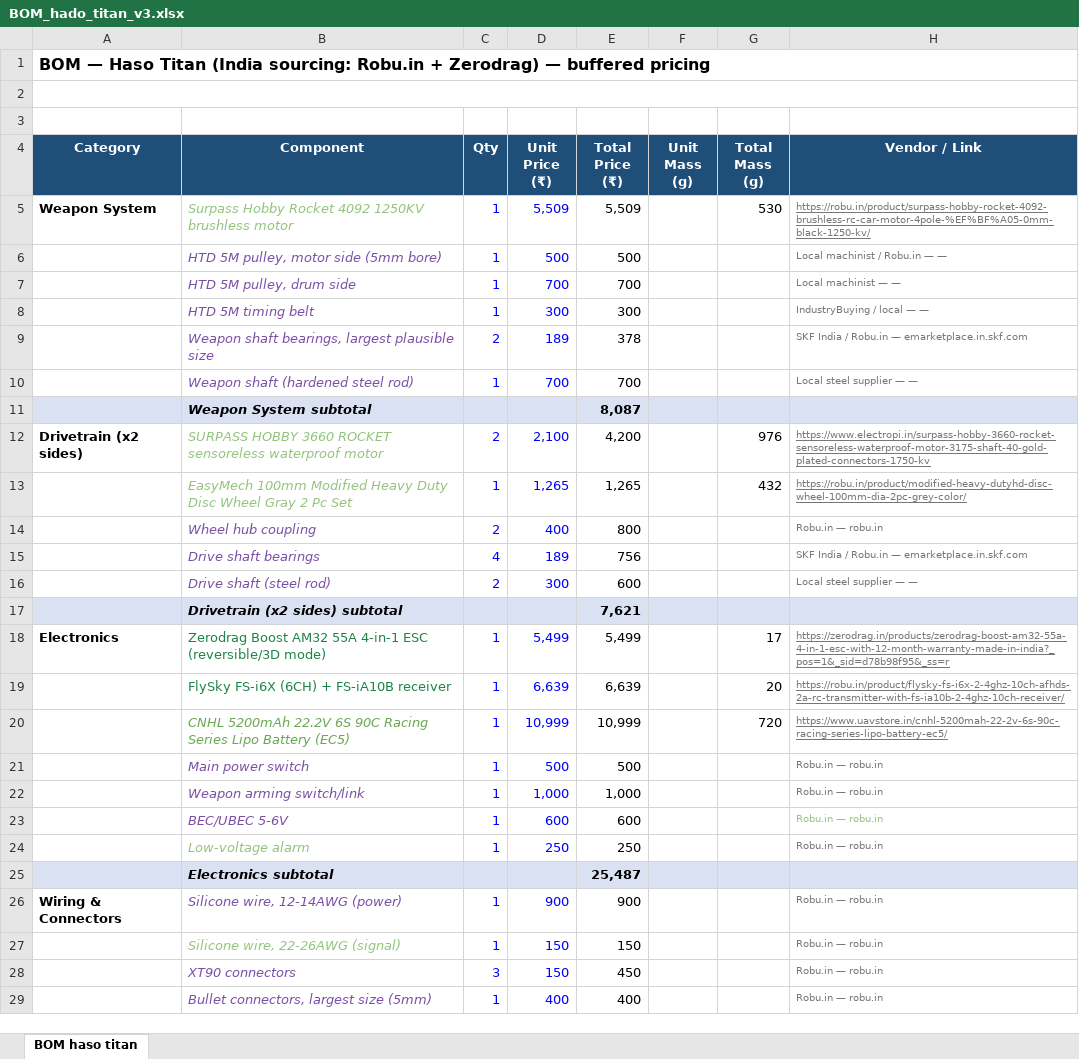
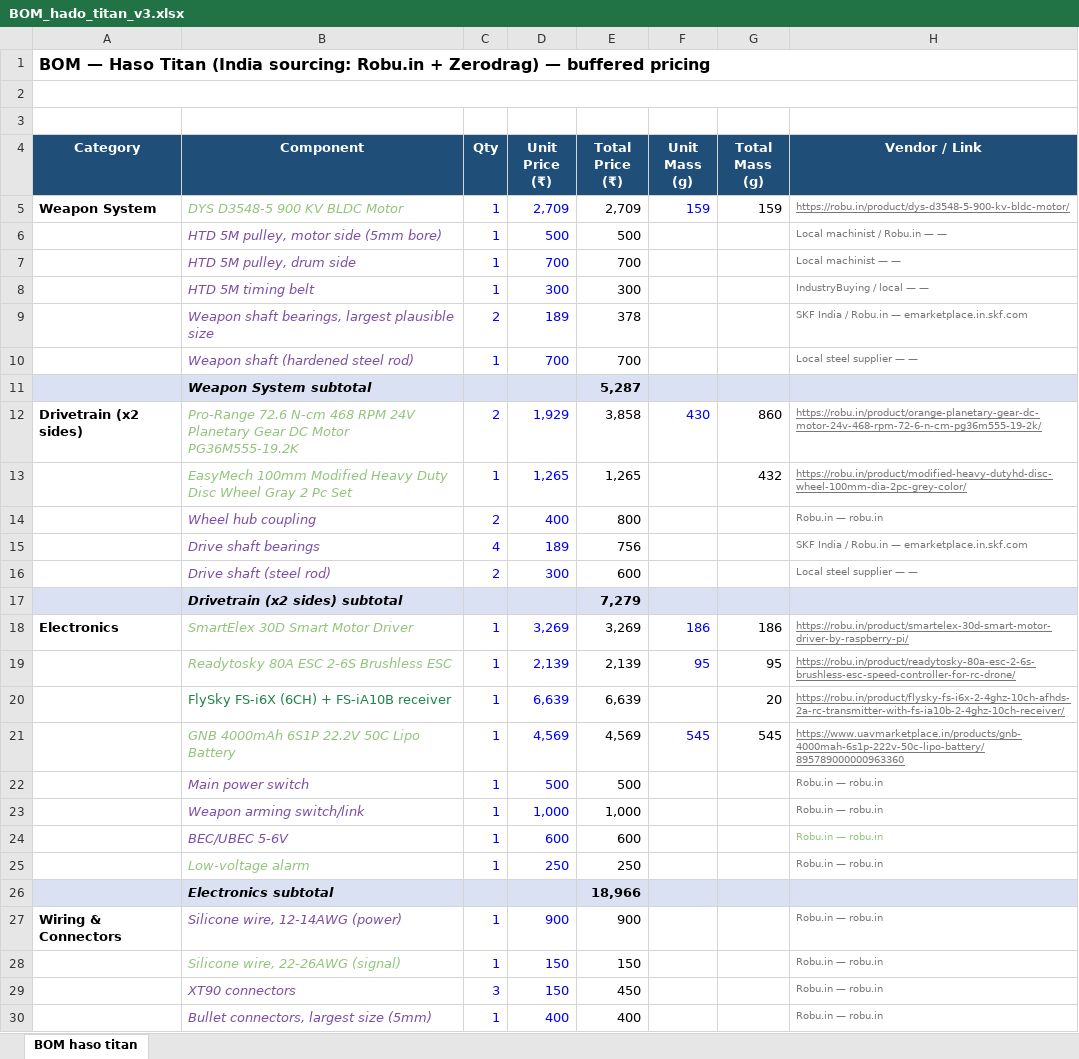
Before and after one commit to Hado3728/Hado-Titan, an Excel workbook: bom/BOM_hado_titan_v3.xlsx, sheet BOM haso titan, drawn as a sheet; only a part is shown; values as stored, in another font and other column widths than the file's, no borders; charts and pictures not drawn; removed rows and columns are numbered as before the commit, all else as after; the diff covers the shown part only; the diff names each change by its address in the sheet, - before the commit and + after, or states it on an @@ line.

```diff
--- a/bom/BOM_hado_titan_v3.xlsx (sheet BOM haso titan)
+++ b/bom/BOM_hado_titan_v3.xlsx (sheet BOM haso titan)
-row 5: Weapon System | Surpass Hobby Rocket 4092 1250KV brushless motor | 1 | 5,509 | 5,509 |  | 530 | https://robu.in/product/surpass-hobby-rocket-4092-brushless-rc-car-motor-4pole-%EF%BF%A05-0mm-black-1250-kv/
+row 5: Weapon System | DYS D3548-5 900 KV BLDC Motor | 1 | 2,709 | 2,709 | 159 | 159 | https://robu.in/product/dys-d3548-5-900-kv-bldc-motor/
-E11 (Total Price (₹)): 8,087
+E11 (Total Price (₹)): 5,287
-row 12: Drivetrain (x2 sides) | SURPASS HOBBY 3660 ROCKET sensoreless waterproof motor | 2 | 2,100 | 4,200 |  | 976 | https://www.electropi.in/surpass-hobby-3660-rocket-sensoreless-waterproof-motor-3175-shaft-40-gold-plated-connectors-1750-kv
+row 12: Drivetrain (x2 sides) | Pro-Range 72.6 N-cm 468 RPM 24V Planetary Gear DC Motor PG36M555-19.2K | 2 | 1,929 | 3,858 | 430 | 860 | https://robu.in/product/orange-planetary-gear-dc-motor-24v-468-rpm-72-6-n-cm-pg36m555-19-2k/
-E17 (Total Price (₹)): 7,621
+E17 (Total Price (₹)): 7,279
-row 18: Electronics | Zerodrag Boost AM32 55A 4-in-1 ESC (reversible/3D mode) | 1 | 5,499 | 5,499 |  | 17 | https://zerodrag.in/products/zerodrag-boost-am32-55a-4-in-1-esc-with-12-month-warranty-made-in-india?_pos=1&_sid=d78b98f95&_ss=r
+row 18: Electronics | SmartElex 30D Smart Motor Driver | 1 | 3,269 | 3,269 | 186 | 186 | https://robu.in/product/smartelex-30d-smart-motor-driver-by-raspberry-pi/
+row 19:  | Readytosky 80A ESC 2-6S Brushless ESC | 1 | 2,139 | 2,139 | 95 | 95 | https://robu.in/product/readytosky-80a-esc-2-6s-brushless-esc-speed-controller-for-rc-drone/
-row 20:  | CNHL 5200mAh 22.2V 6S 90C Racing Series Lipo Battery (EC5) | 1 | 10,999 | 10,999 |  | 720 | https://www.uavstore.in/cnhl-5200mah-22-2v-6s-90c-racing-series-lipo-battery-ec5/
+row 21:  | GNB 4000mAh 6S1P 22.2V 50C Lipo Battery | 1 | 4,569 | 4,569 | 545 | 545 | https://www.uavmarketplace.in/products/gnb-4000mah-6s1p-222v-50c-lipo-battery/895789000000963360
-E26 (Total Price (₹)): 25,487
+E26 (Total Price (₹)): 18,966
```
Also changed, not shown: 4 edited cells elsewhere in this sheet, formulas that keep their value, 3 other files.
